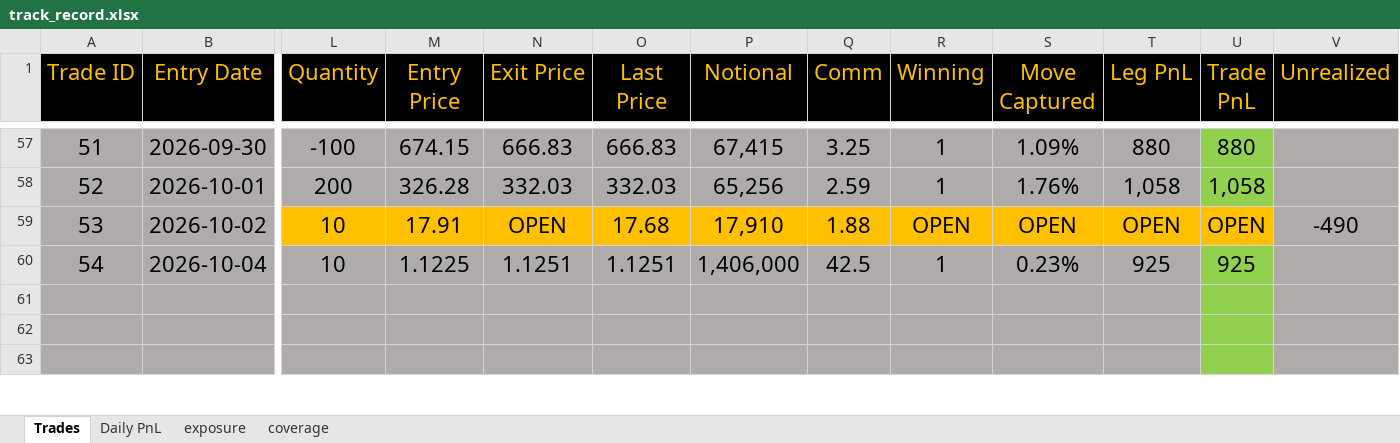
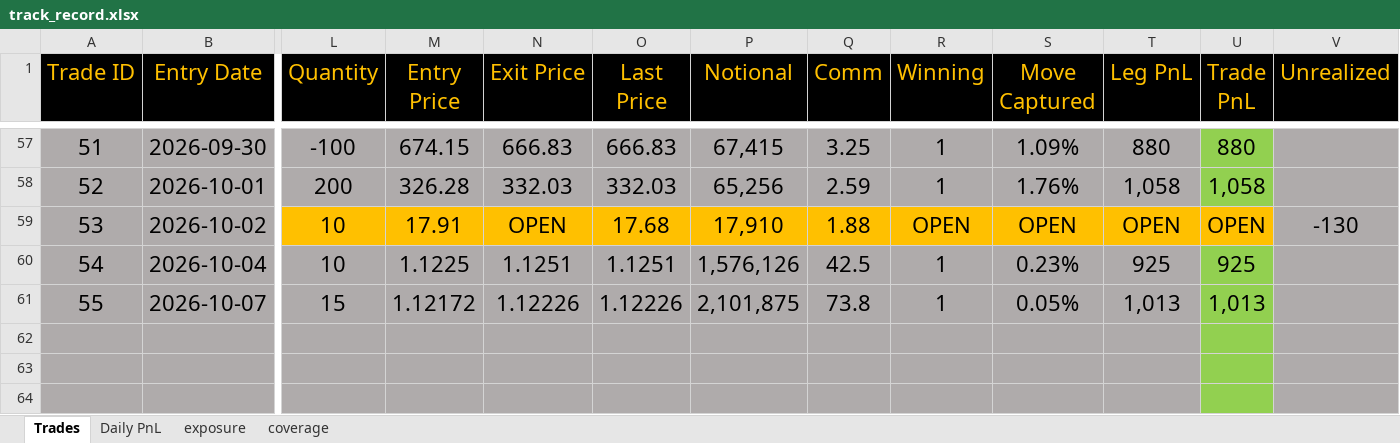
Before and after one commit to bkayabkaya/bookmonitor, an Excel workbook: track_record.xlsx, sheet Trades, drawn as a sheet; only a part is shown, gaps mark what is left out; values as stored, in another font and other column widths than the file's, no borders; rows hold the shown columns only; the diff covers the shown part only; the diff names each change by its address in the sheet, - before the commit and + after, or states it on an @@ line.

```diff
--- a/track_record.xlsx (sheet Trades)
+++ b/track_record.xlsx (sheet Trades)
-V59 (Unrealized): -490
+V59 (Unrealized): -130
-P60 (Notional): 1,406,000
+P60 (Notional): 1,576,126
+row 61: 55 | 2026-10-07 | 15 | 1.12172 | 1.12226 | 1.12226 | 2,101,875 | 73.8 | 1 | 0.05% | 1,013 | 1,013
```
Also changed, not shown: 1 removed row, 9 edited cells and cell formats elsewhere in this sheet, sheet exposure, sheet Daily PnL, formulas that keep their value.
